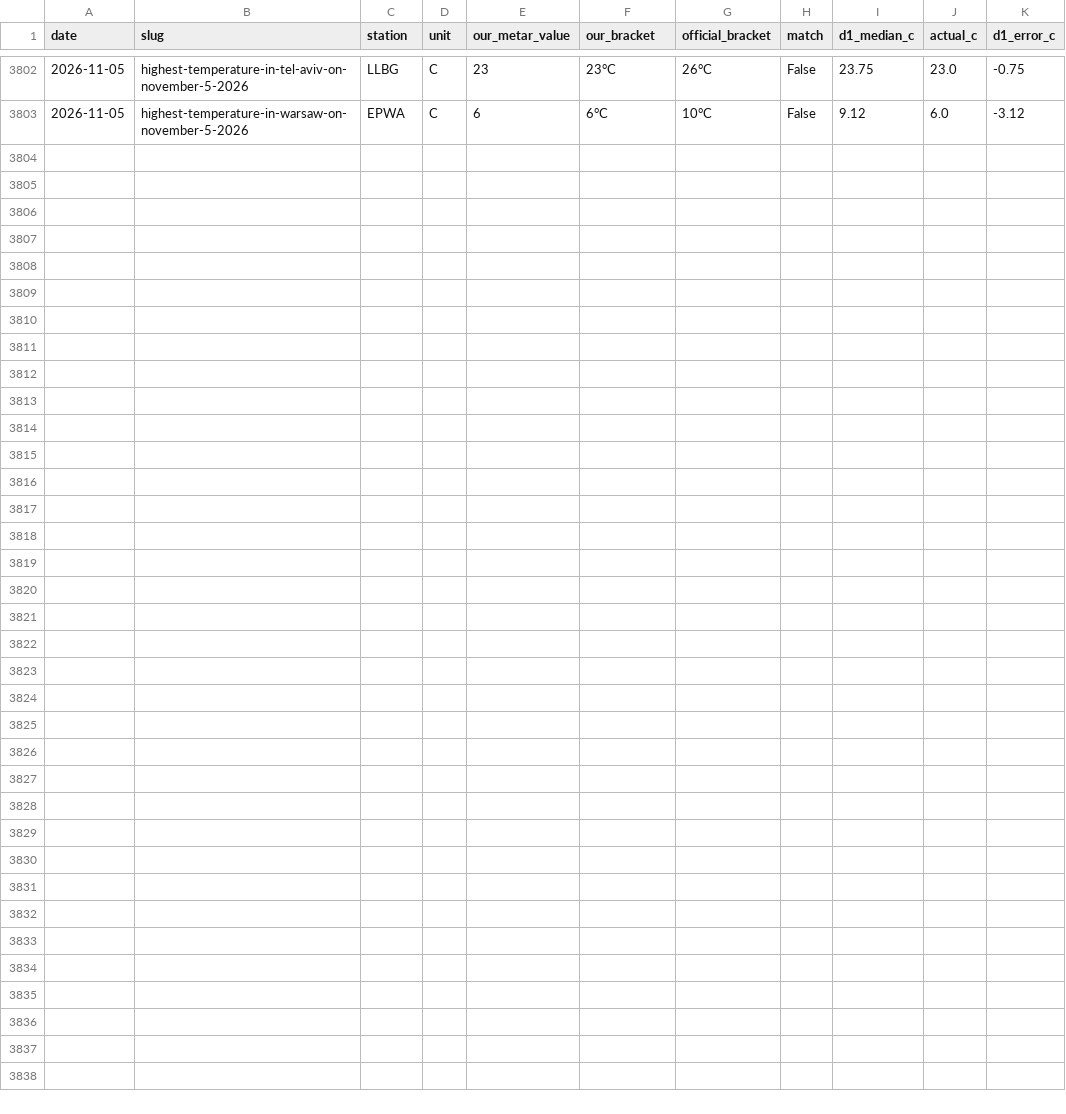
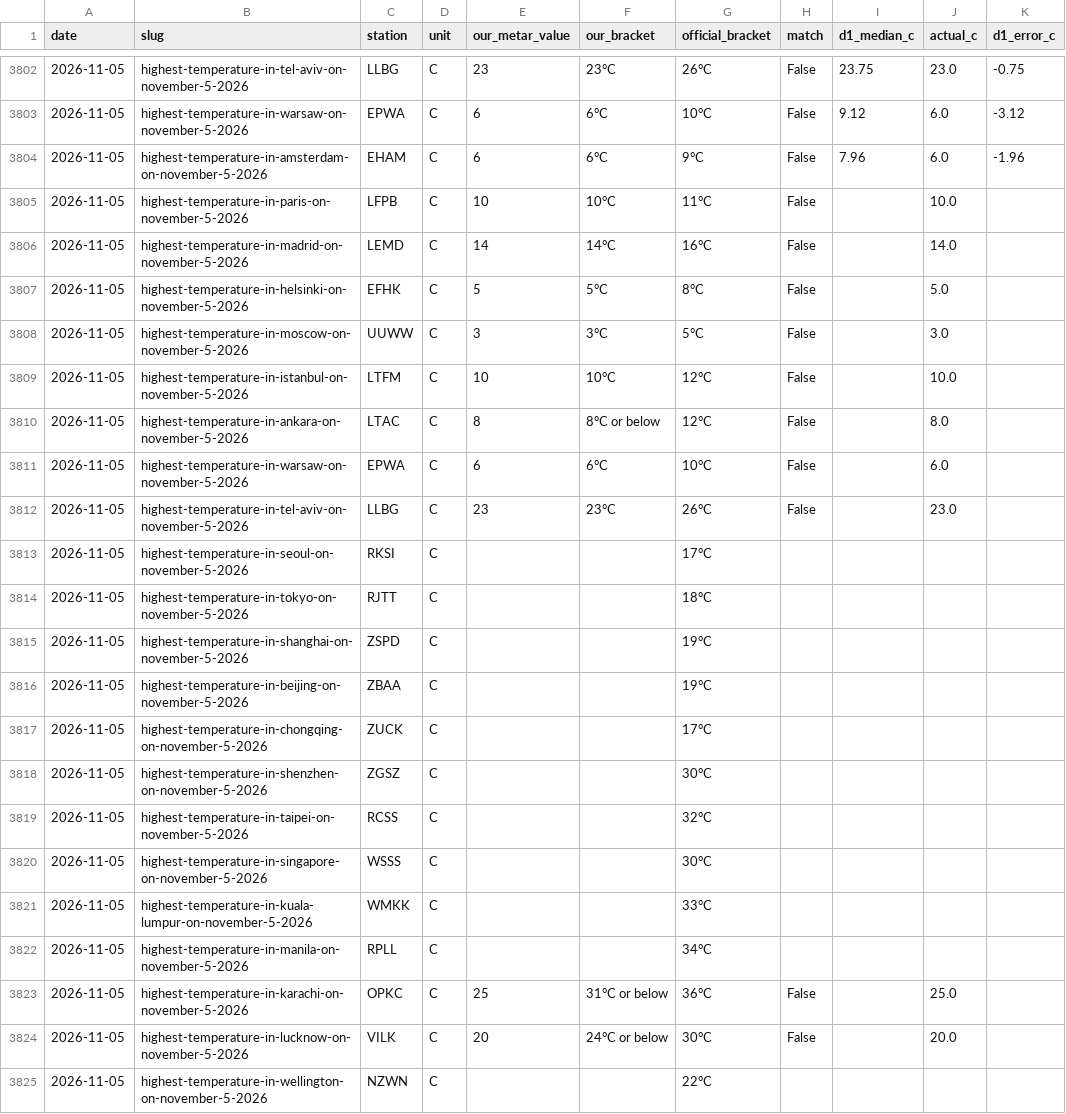
Before and after one commit to skeatonbeat-bot/bot-lab, a CSV file: live/weather/outcomes.csv, drawn as a sheet; only a part is shown, gaps mark what is left out; the diff names each change by its address in the sheet, - before the commit and + after, or states it on an @@ line.

Commit message:
Weather league update 2026-11-06T00:16Z

```diff
--- a/live/weather/outcomes.csv
+++ b/live/weather/outcomes.csv
+row 3804: 2026-11-05 | highest-temperature-in-amsterdam-on-november-5-2026 | EHAM | C | 6 | 6°C | 9°C | False | 7.96 | 6.0 | -1.96
+row 3805: 2026-11-05 | highest-temperature-in-paris-on-november-5-2026 | LFPB | C | 10 | 10°C | 11°C | False |  | 10.0
+row 3806: 2026-11-05 | highest-temperature-in-madrid-on-november-5-2026 | LEMD | C | 14 | 14°C | 16°C | False |  | 14.0
+row 3807: 2026-11-05 | highest-temperature-in-helsinki-on-november-5-2026 | EFHK | C | 5 | 5°C | 8°C | False |  | 5.0
+row 3808: 2026-11-05 | highest-temperature-in-moscow-on-november-5-2026 | UUWW | C | 3 | 3°C | 5°C | False |  | 3.0
+row 3809: 2026-11-05 | highest-temperature-in-istanbul-on-november-5-2026 | LTFM | C | 10 | 10°C | 12°C | False |  | 10.0
+row 3810: 2026-11-05 | highest-temperature-in-ankara-on-november-5-2026 | LTAC | C | 8 | 8°C or below | 12°C | False |  | 8.0
+row 3811: 2026-11-05 | highest-temperature-in-warsaw-on-november-5-2026 | EPWA | C | 6 | 6°C | 10°C | False |  | 6.0
+row 3812: 2026-11-05 | highest-temperature-in-tel-aviv-on-november-5-2026 | LLBG | C | 23 | 23°C | 26°C | False |  | 23.0
+row 3813: 2026-11-05 | highest-temperature-in-seoul-on-november-5-2026 | RKSI | C |  |  | 17°C
+row 3814: 2026-11-05 | highest-temperature-in-tokyo-on-november-5-2026 | RJTT | C |  |  | 18°C
+row 3815: 2026-11-05 | highest-temperature-in-shanghai-on-november-5-2026 | ZSPD | C |  |  | 19°C
+row 3816: 2026-11-05 | highest-temperature-in-beijing-on-november-5-2026 | ZBAA | C |  |  | 19°C
+row 3817: 2026-11-05 | highest-temperature-in-chongqing-on-november-5-2026 | ZUCK | C |  |  | 17°C
+row 3818: 2026-11-05 | highest-temperature-in-shenzhen-on-november-5-2026 | ZGSZ | C |  |  | 30°C
+row 3819: 2026-11-05 | highest-temperature-in-taipei-on-november-5-2026 | RCSS | C |  |  | 32°C
+row 3820: 2026-11-05 | highest-temperature-in-singapore-on-november-5-2026 | WSSS | C |  |  | 30°C
+row 3821: 2026-11-05 | highest-temperature-in-kuala-lumpur-on-november-5-2026 | WMKK | C |  |  | 33°C
+row 3822: 2026-11-05 | highest-temperature-in-manila-on-november-5-2026 | RPLL | C |  |  | 34°C
+row 3823: 2026-11-05 | highest-temperature-in-karachi-on-november-5-2026 | OPKC | C | 25 | 31°C or below | 36°C | False |  | 25.0
+row 3824: 2026-11-05 | highest-temperature-in-lucknow-on-november-5-2026 | VILK | C | 20 | 24°C or below | 30°C | False |  | 20.0
+row 3825: 2026-11-05 | highest-temperature-in-wellington-on-november-5-2026 | NZWN | C |  |  | 22°C
```
Also changed, not shown: 2 other files.
